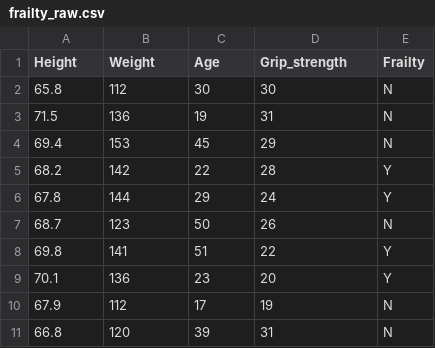
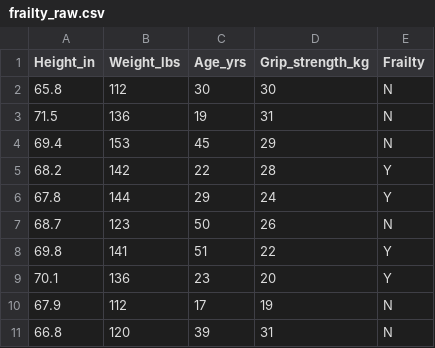
Before and after one commit to AutumnEvans418/CS-5530-Data-Science, a CSV file: Assignment-1/Question-1/raw_data/frailty_raw.csv, drawn as a sheet.

```diff
--- a/Assignment-1/Question-1/raw_data/frailty_raw.csv
+++ b/Assignment-1/Question-1/raw_data/frailty_raw.csv
@@ -1,2 +1,2 @@
-Height,Weight,Age,Grip_strength,Frailty
+Height_in,Weight_lbs,Age_yrs,Grip_strength_kg,Frailty
 65.8,112,30,30,N
```
Also changed, not shown: 4 other files.
